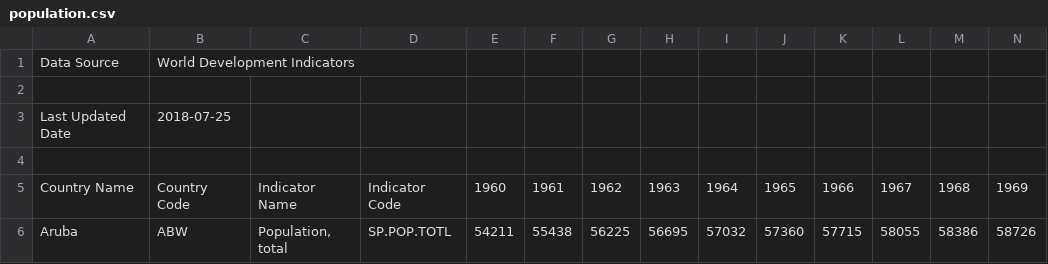
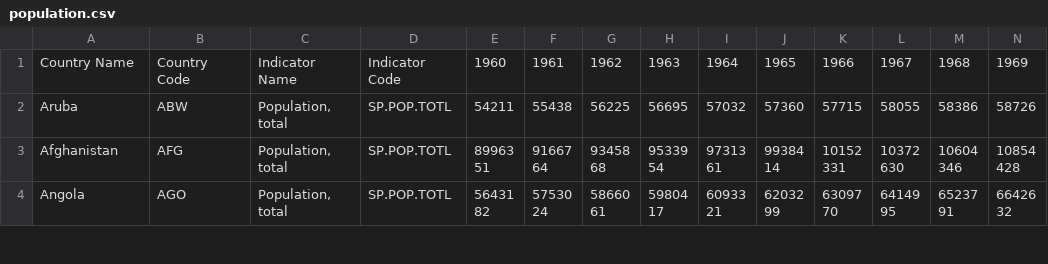
Before and after one commit to kmojabe/DemographicBubble, a CSV file: population_data/population.csv, drawn as a sheet; only a part is shown; the shorter side is filled out with more unchanged rows; rows hold the shown columns only; the diff names each change by its address in the sheet, - before the commit and + after, or states it on an @@ line.

Commit message:
Parse Data successfully

```diff
--- a/population_data/population.csv
+++ b/population_data/population.csv
-row 1: Data Source | World Development Indicators
-row 2: (empty)
-row 3: Last Updated Date | 2018-07-25
-row 4: (empty)
```
Also changed, not shown: 2 other files.
